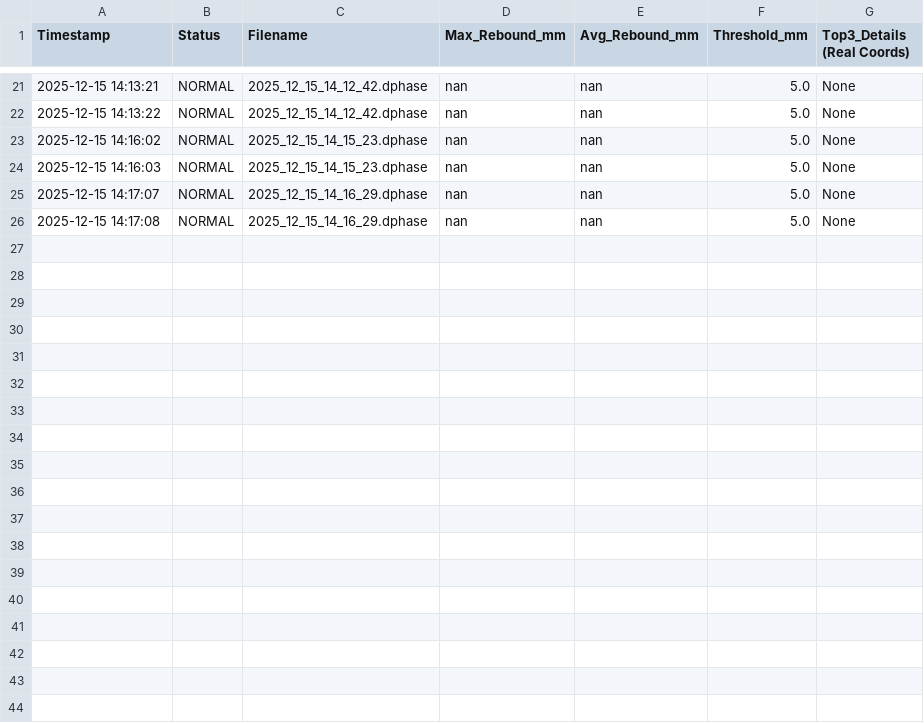
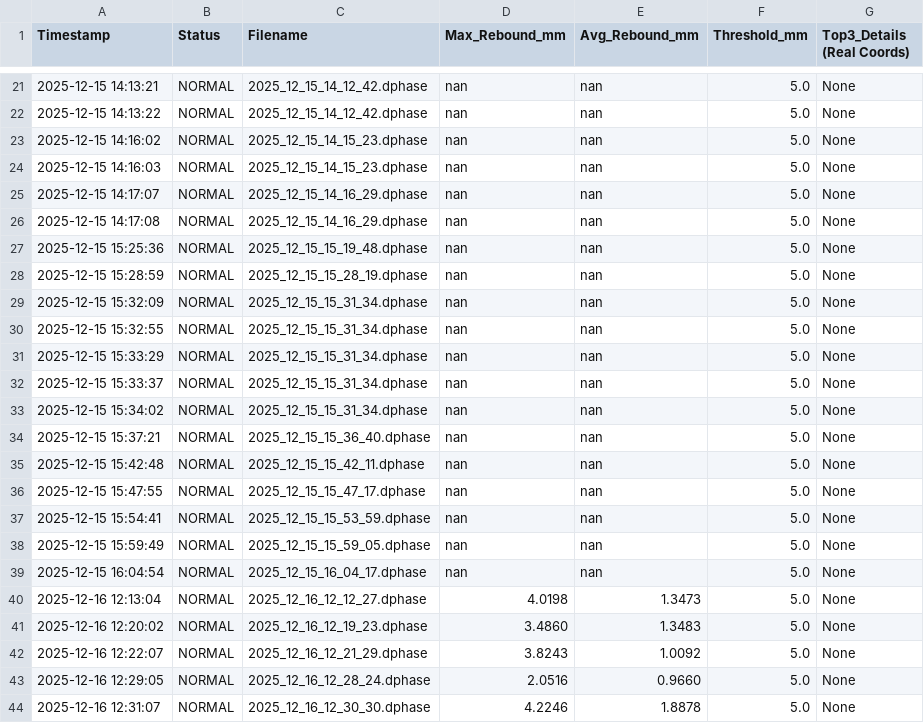
Before and after one commit to henry321yu/others, a CSV file: sar/other/yen/logs/2025-12_Report.csv, drawn as a sheet; only a part is shown, gaps mark what is left out.

```diff
--- a/sar/other/yen/logs/2025-12_Report.csv
+++ b/sar/other/yen/logs/2025-12_Report.csv
@@ -26 +26,19 @@ Timestamp,Status,Filename,Max_Rebound_mm,Avg_Rebound_mm,Threshold_mm,Top3_Detail
 2025-12-15 14:17:08,NORMAL,2025_12_15_14_16_29.dphase,nan,nan,5.0,None
+2025-12-15 15:25:36,NORMAL,2025_12_15_15_19_48.dphase,nan,nan,5.0,None
+2025-12-15 15:28:59,NORMAL,2025_12_15_15_28_19.dphase,nan,nan,5.0,None
+2025-12-15 15:32:09,NORMAL,2025_12_15_15_31_34.dphase,nan,nan,5.0,None
+2025-12-15 15:32:55,NORMAL,2025_12_15_15_31_34.dphase,nan,nan,5.0,None
+2025-12-15 15:33:29,NORMAL,2025_12_15_15_31_34.dphase,nan,nan,5.0,None
+2025-12-15 15:33:37,NORMAL,2025_12_15_15_31_34.dphase,nan,nan,5.0,None
+2025-12-15 15:34:02,NORMAL,2025_12_15_15_31_34.dphase,nan,nan,5.0,None
+2025-12-15 15:37:21,NORMAL,2025_12_15_15_36_40.dphase,nan,nan,5.0,None
+2025-12-15 15:42:48,NORMAL,2025_12_15_15_42_11.dphase,nan,nan,5.0,None
+2025-12-15 15:47:55,NORMAL,2025_12_15_15_47_17.dphase,nan,nan,5.0,None
+2025-12-15 15:54:41,NORMAL,2025_12_15_15_53_59.dphase,nan,nan,5.0,None
+2025-12-15 15:59:49,NORMAL,2025_12_15_15_59_05.dphase,nan,nan,5.0,None
+2025-12-15 16:04:54,NORMAL,2025_12_15_16_04_17.dphase,nan,nan,5.0,None
+2025-12-16 12:13:04,NORMAL,2025_12_16_12_12_27.dphase,4.0198,1.3473,5.0,None
+2025-12-16 12:20:02,NORMAL,2025_12_16_12_19_23.dphase,3.4860,1.3483,5.0,None
+2025-12-16 12:22:07,NORMAL,2025_12_16_12_21_29.dphase,3.8243,1.0092,5.0,None
+2025-12-16 12:29:05,NORMAL,2025_12_16_12_28_24.dphase,2.0516,0.9660,5.0,None
+2025-12-16 12:31:07,NORMAL,2025_12_16_12_30_30.dphase,4.2246,1.8878,5.0,None
```
Also changed, not shown: 4 other files.
